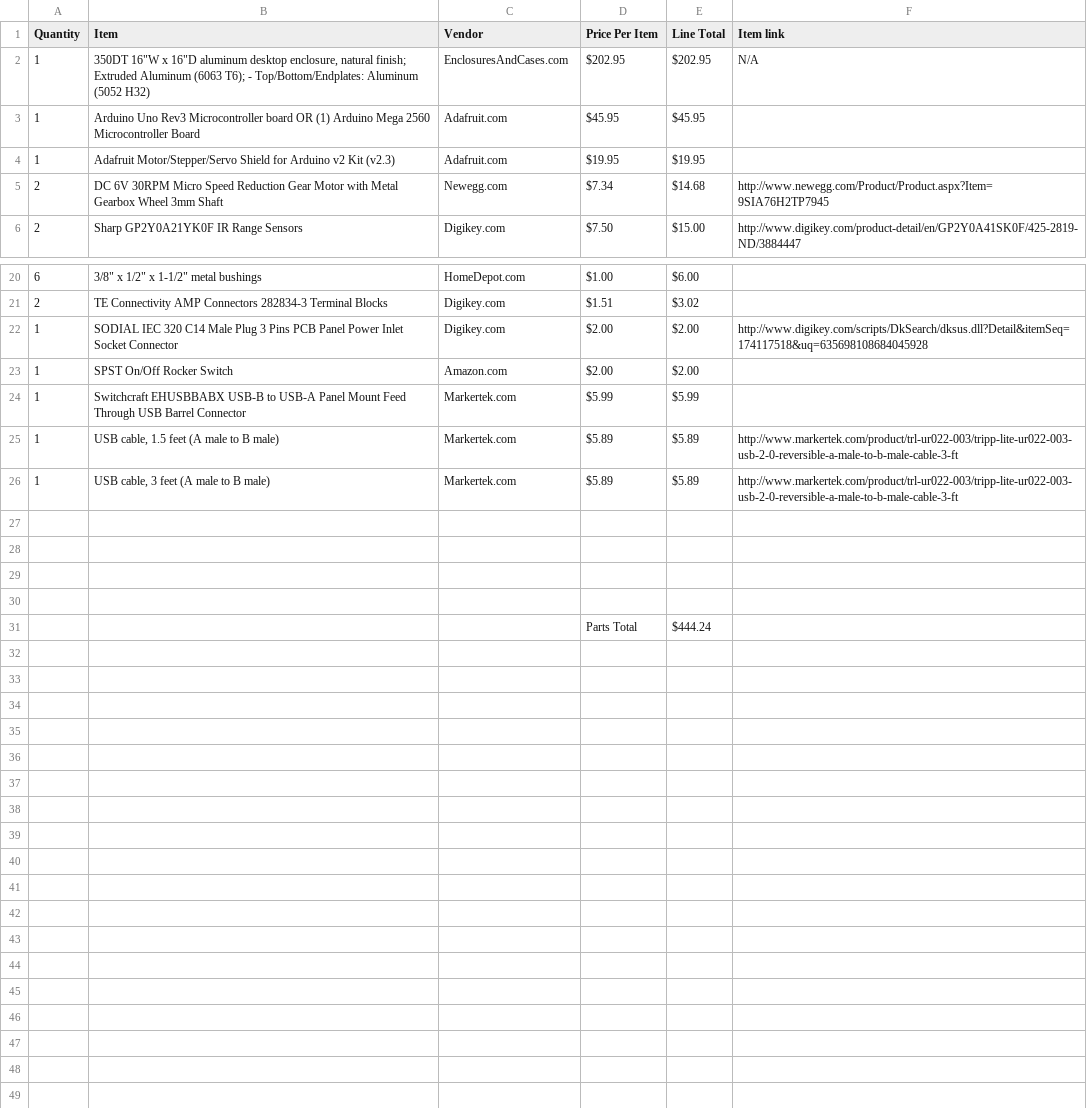
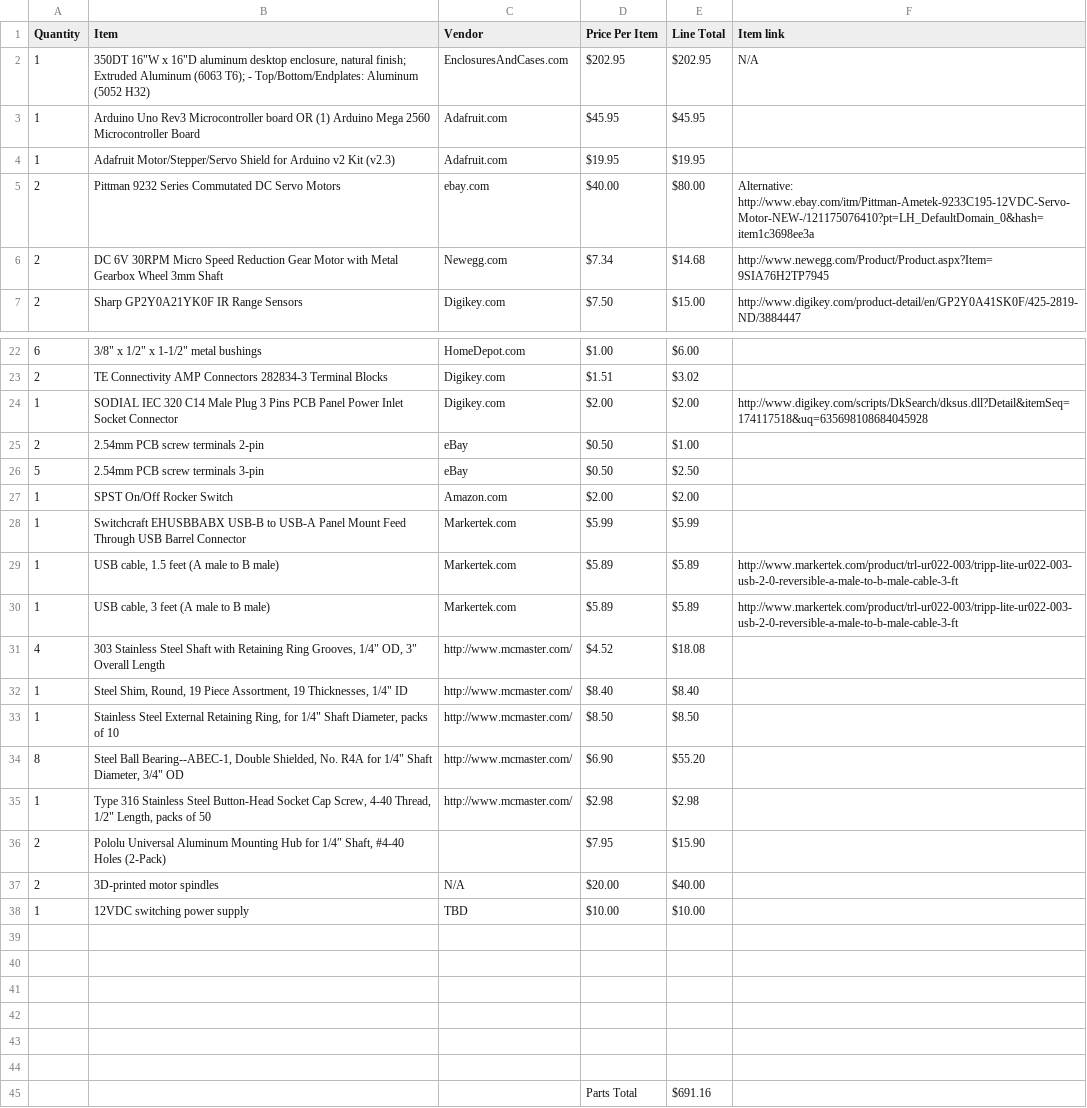
Before and after one commit to epiil/open-cleaner, a CSV file: partslist/OpenCleanerPartsList.csv (was partslist/OpenCleanerPartsList - Sheet1.csv), drawn as a sheet; only a part is shown, gaps mark what is left out; the diff covers the shown part only.

Commit message:
updated parts list with roller spindle kits

```diff
--- a/partslist/OpenCleanerPartsList - Sheet1.csv
+++ b/partslist/OpenCleanerPartsList.csv
@@ -4,2 +4,3 @@ Quantity,Item,Vendor,Price Per Item,Line Total,Item link
 1,Adafruit Motor/Stepper/Servo Shield for Arduino v2 Kit (v2.3),Adafruit.com,$19.95,$19.95,
+2,Pittman 9232 Series Commutated DC Servo Motors,ebay.com,$40.00,$80.00,Alternative: http://www.ebay.com/itm/Pittman-Ametek-9233C195-12VDC-Servo-Motor-NEW-/121175076410?pt=LH_DefaultDomain_0&hash=item1c3698ee3a
 2,DC 6V 30RPM Micro Speed Reduction Gear Motor with Metal Gearbox Wheel 3mm Shaft,Newegg.com,$7.34,$14.68,http://www.newegg.com/Product/Product.aspx?Item=9SIA76H2TP7945
@@ -22,2 +24,4 @@ Quantity,Item,Vendor,Price Per Item,Line Total,Item link
 1,SODIAL IEC 320 C14 Male Plug 3 Pins PCB Panel Power Inlet Socket Connector ,Digikey.com,$2.00,$2.00,http://www.digikey.com/scripts/DkSearch/dksus.dll?Detail&itemSeq=174117518&uq=635698108684045928
+2,2.54mm PCB screw terminals 2-pin,eBay,$0.50,$1.00,
+5,2.54mm PCB screw terminals 3-pin,eBay,$0.50,$2.50,
 1,SPST On/Off Rocker Switch,Amazon.com,$2.00,$2.00,
@@ -26,2 +30,10 @@ Quantity,Item,Vendor,Price Per Item,Line Total,Item link
 1,"USB cable, 3 feet (A male to B male)",Markertek.com,$5.89,$5.89,http://www.markertek.com/product/trl-ur022-003/tripp-lite-ur022-003-usb-2-0-reversible-a-male-to-b-male-cable-3-ft
+4,"303 Stainless Steel Shaft with Retaining Ring Grooves, 1/4"" OD, 3"" Overall Length",http://www.mcmaster.com/,$4.52,$18.08,
+1,"Steel Shim, Round, 19 Piece Assortment, 19 Thicknesses, 1/4"" ID",http://www.mcmaster.com/,$8.40,$8.40,
+1,"Stainless Steel External Retaining Ring, for 1/4"" Shaft Diameter, packs of 10",http://www.mcmaster.com/,$8.50,$8.50,
+8,"Steel Ball Bearing--ABEC-1, Double Shielded, No. R4A for 1/4"" Shaft Diameter, 3/4"" OD",http://www.mcmaster.com/,$6.90,$55.20,
+1,"Type 316 Stainless Steel Button-Head Socket Cap Screw, 4-40 Thread, 1/2"" Length, packs of 50",http://www.mcmaster.com/,$2.98,$2.98,
+2,"Pololu Universal Aluminum Mounting Hub for 1/4″ Shaft, #4-40 Holes (2-Pack)",,$7.95,$15.90,
+2,3D-printed motor spindles,N/A,$20.00,$40.00,
+1,12VDC switching power supply,TBD,$10.00,$10.00,
 ,,,,,
@@ -30,2 +42,4 @@ Quantity,Item,Vendor,Price Per Item,Line Total,Item link
 ,,,,,
-,,,Parts Total,$444.24,
+,,,,,
+,,,,,
+,,,Parts Total,$691.16,
```
Also changed, not shown: 1 added row elsewhere in this file, 1 other file.
